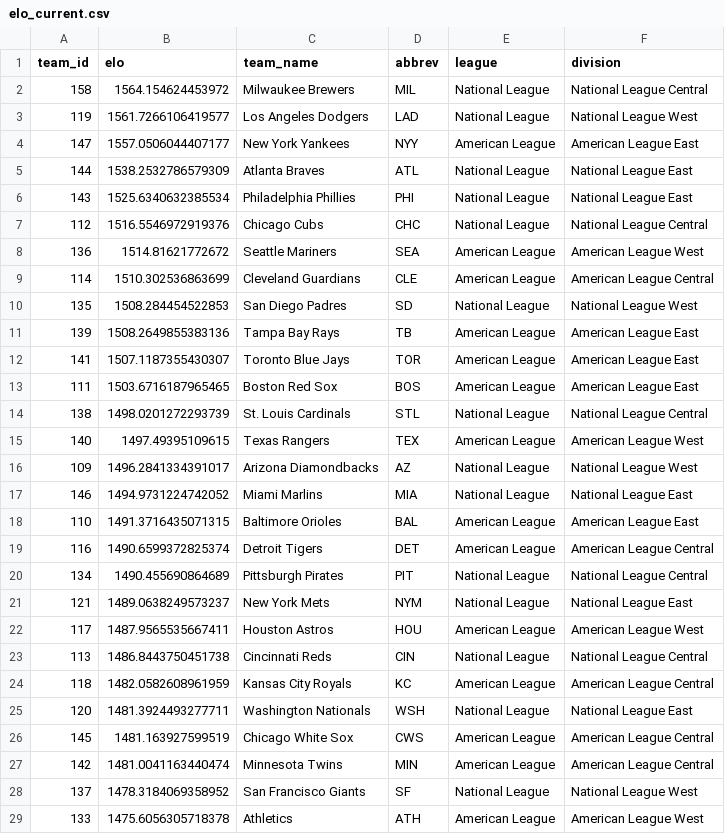
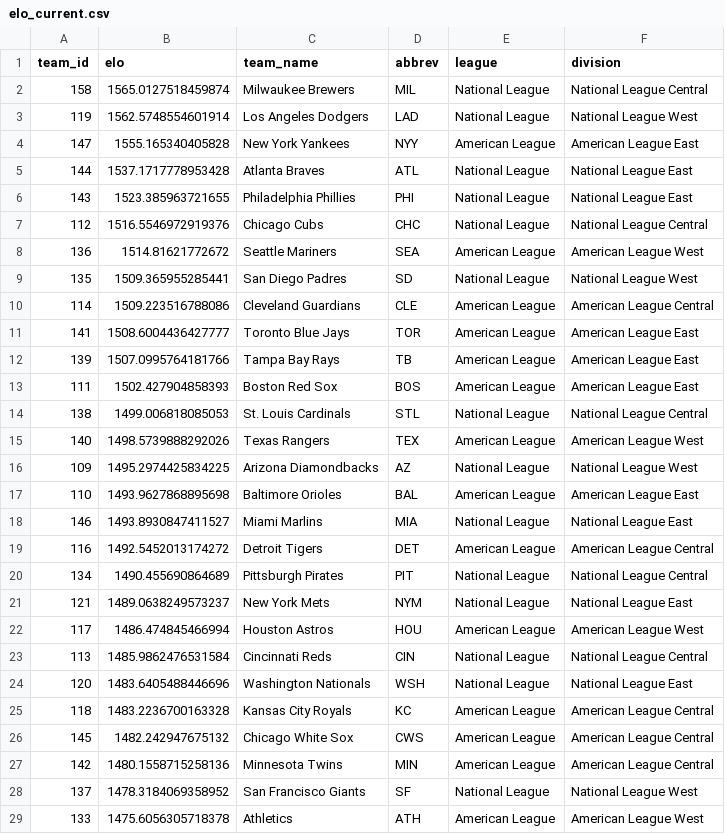
Before and after one commit to JarvisLee511/mlb-playoff-predictor-2026, a CSV file: outputs/elo_current.csv, drawn as a sheet; only a part is shown; the diff covers the shown part only.

```diff
--- a/outputs/elo_current.csv
+++ b/outputs/elo_current.csv
@@ -1,28 +1,28 @@
 team_id,elo,team_name,abbrev,league,division
-158,1564.154624453972,Milwaukee Brewers,MIL,National League,National League Central
-119,1561.7266106419577,Los Angeles Dodgers,LAD,National League,National League West
-147,1557.0506044407177,New York Yankees,NYY,American League,American League East
-144,1538.2532786579309,Atlanta Braves,ATL,National League,National League East
-143,1525.6340632385534,Philadelphia Phillies,PHI,National League,National League East
+158,1565.0127518459874,Milwaukee Brewers,MIL,National League,National League Central
+119,1562.5748554601914,Los Angeles Dodgers,LAD,National League,National League West
+147,1555.165340405828,New York Yankees,NYY,American League,American League East
+144,1537.1717778953428,Atlanta Braves,ATL,National League,National League East
+143,1523.385963721655,Philadelphia Phillies,PHI,National League,National League East
 112,1516.5546972919376,Chicago Cubs,CHC,National League,National League Central
 136,1514.81621772672,Seattle Mariners,SEA,American League,American League West
-114,1510.302536863699,Cleveland Guardians,CLE,American League,American League Central
-135,1508.284454522853,San Diego Padres,SD,National League,National League West
-139,1508.2649855383136,Tampa Bay Rays,TB,American League,American League East
-141,1507.1187355430307,Toronto Blue Jays,TOR,American League,American League East
-111,1503.6716187965465,Boston Red Sox,BOS,American League,American League East
-138,1498.0201272293739,St. Louis Cardinals,STL,National League,National League Central
-140,1497.49395109615,Texas Rangers,TEX,American League,American League West
-109,1496.2841334391017,Arizona Diamondbacks,AZ,National League,National League West
-146,1494.9731224742052,Miami Marlins,MIA,National League,National League East
-110,1491.3716435071315,Baltimore Orioles,BAL,American League,American League East
-116,1490.6599372825374,Detroit Tigers,DET,American League,American League Central
+135,1509.365955285441,San Diego Padres,SD,National League,National League West
+114,1509.223516788086,Cleveland Guardians,CLE,American League,American League Central
+141,1508.6004436427777,Toronto Blue Jays,TOR,American League,American League East
+139,1507.0995764181766,Tampa Bay Rays,TB,American League,American League East
+111,1502.427904858393,Boston Red Sox,BOS,American League,American League East
+138,1499.006818085053,St. Louis Cardinals,STL,National League,National League Central
+140,1498.5739888292026,Texas Rangers,TEX,American League,American League West
+109,1495.2974425834225,Arizona Diamondbacks,AZ,National League,National League West
+110,1493.9627868895698,Baltimore Orioles,BAL,American League,American League East
+146,1493.8930847411527,Miami Marlins,MIA,National League,National League East
+116,1492.5452013174272,Detroit Tigers,DET,American League,American League Central
 134,1490.455690864689,Pittsburgh Pirates,PIT,National League,National League Central
 121,1489.0638249573237,New York Mets,NYM,National League,National League East
-117,1487.9565535667411,Houston Astros,HOU,American League,American League West
-113,1486.8443750451738,Cincinnati Reds,CIN,National League,National League Central
-118,1482.0582608961959,Kansas City Royals,KC,American League,American League Central
-120,1481.3924493277711,Washington Nationals,WSH,National League,National League East
-145,1481.163927599519,Chicago White Sox,CWS,American League,American League Central
-142,1481.0041163440474,Minnesota Twins,MIN,American League,American League Central
+117,1486.474845466994,Houston Astros,HOU,American League,American League West
+113,1485.9862476531584,Cincinnati Reds,CIN,National League,National League Central
+120,1483.6405488446696,Washington Nationals,WSH,National League,National League East
+118,1483.2236700163328,Kansas City Royals,KC,American League,American League Central
+145,1482.242947675132,Chicago White Sox,CWS,American League,American League Central
+142,1480.1558715258136,Minnesota Twins,MIN,American League,American League Central
 137,1478.3184069358952,San Francisco Giants,SF,National League,National League West
```
Also changed, not shown: 2 edited cells elsewhere in this file, data/predictions_log.csv, data/probables.csv, 11 other files.
